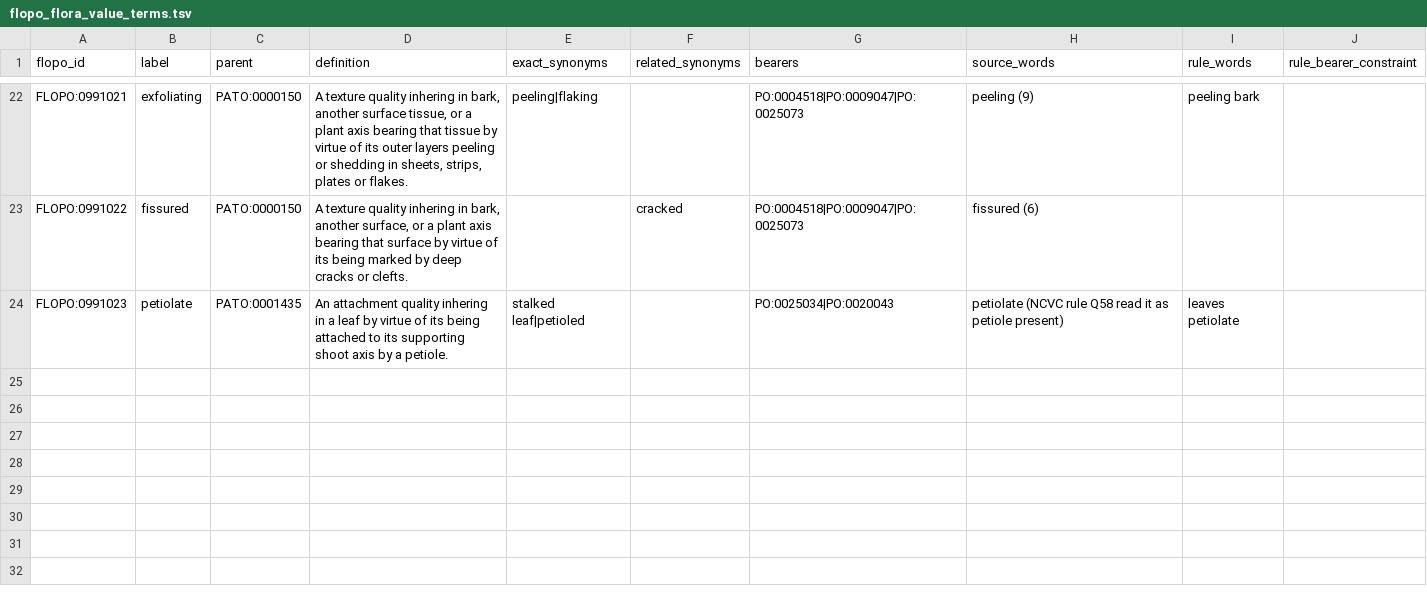
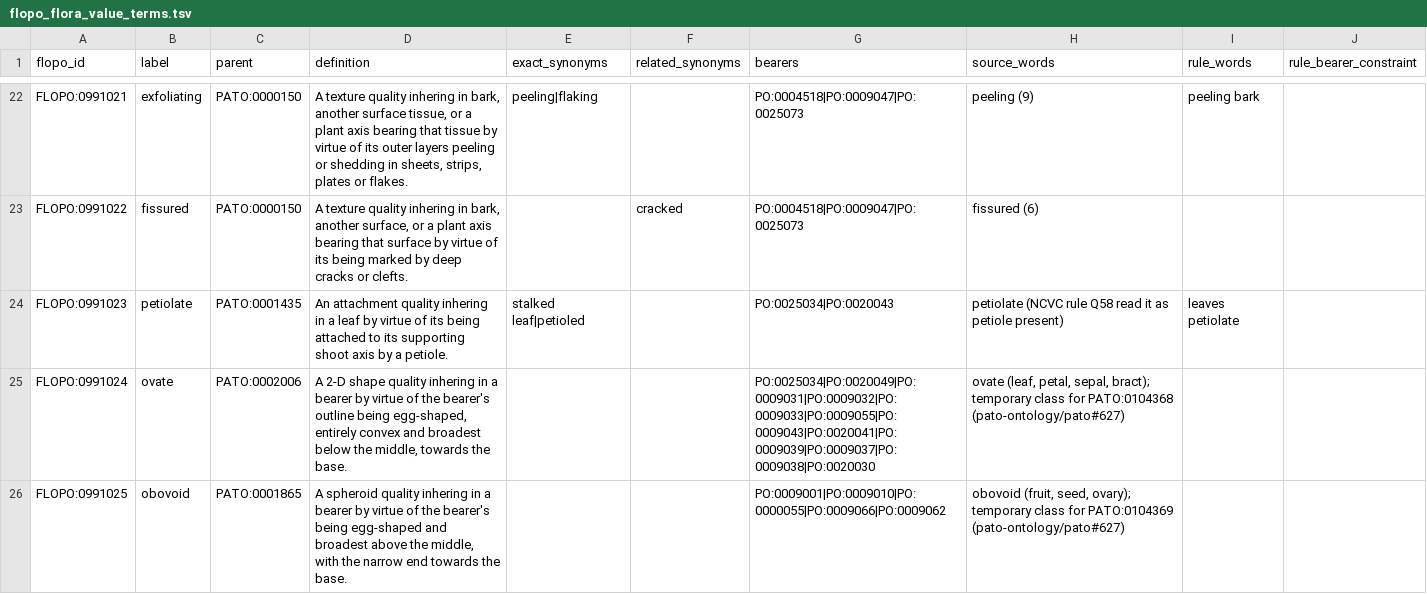
Before and after one commit to flora-phenotype-ontology/flopoontology, a TSV file: config/flopo_flora_value_terms.tsv, drawn as a sheet; only a part is shown, gaps mark what is left out; the diff names each change by its address in the sheet, - before the commit and + after, or states it on an @@ line.

```diff
--- a/config/flopo_flora_value_terms.tsv
+++ b/config/flopo_flora_value_terms.tsv
+row 25: FLOPO:0991024 | ovate | PATO:0002006 | A 2-D shape quality inhering in a bearer by virtue of the bearer's outline being egg-shaped, entirely convex and broadest below the middle, towards the base. |  |  | PO:0025034|PO:0020049|PO:0009031|PO:0009032|PO:0009033|PO:0009055|PO:0009043|PO:0020041|PO:0009039|PO:0009037|PO:0009038|PO:0020030 | ovate (leaf, petal, sepal, bract); temporary class for PATO:0104368 (pato-ontology/pato#627)
+row 26: FLOPO:0991025 | obovoid | PATO:0001865 | A spheroid quality inhering in a bearer by virtue of the bearer's being egg-shaped and broadest above the middle, with the narrow end towards the base. |  |  | PO:0009001|PO:0009010|PO:0000055|PO:0009066|PO:0009062 | obovoid (fruit, seed, ovary); temporary class for PATO:0104369 (pato-ontology/pato#627)
```
Also changed, not shown: flopo2/ingest/flora_value_term_rules.tsv, 14 other files.
